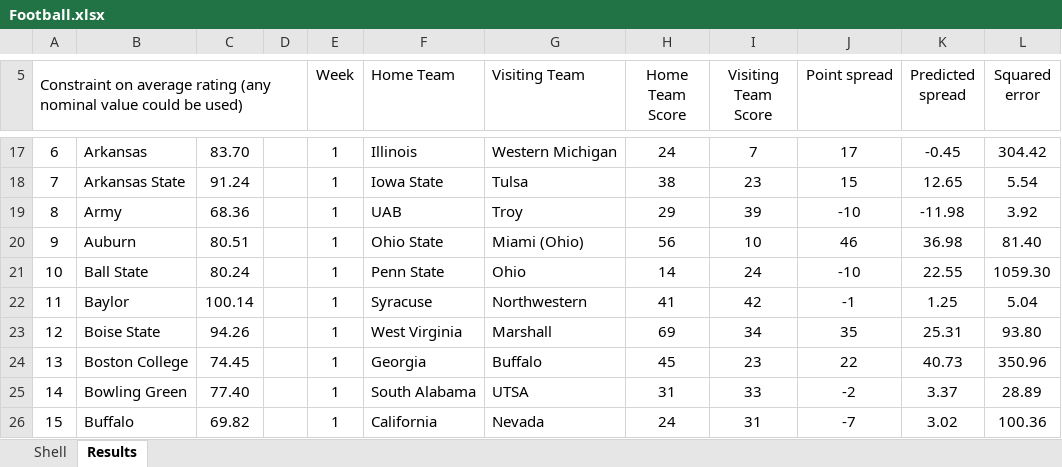
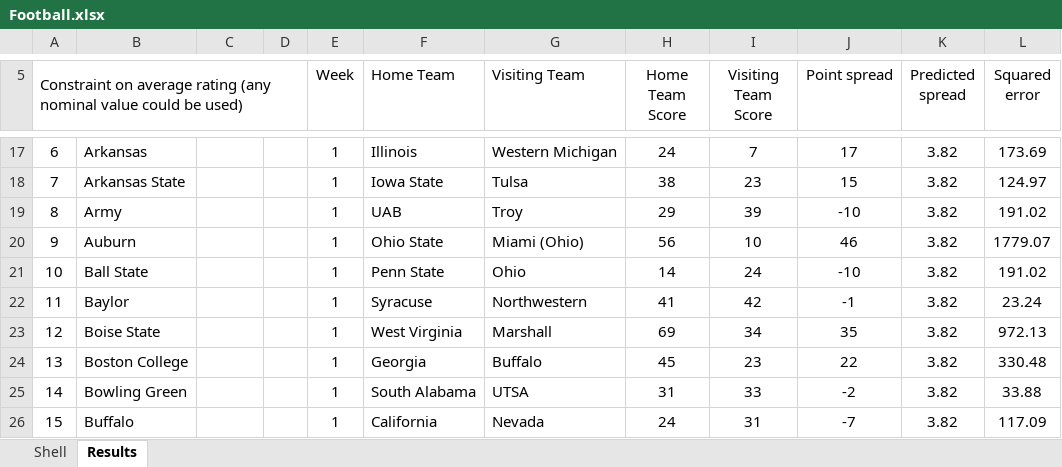
Before and after one commit to saberry/courses, an Excel workbook: qdm/4. Network Models, Integer and Nonlinear Programming/Football.xlsx, sheet Results, drawn as a sheet; only a part is shown, gaps mark what is left out; values as stored, in another font and other column widths than the file's, no borders; the diff covers the shown part only; the diff names each change by its address in the sheet, - before the commit and + after, or states it on an @@ line.

```diff
--- a/qdm/4. Network Models, Integer and Nonlinear Programming/Football.xlsx (sheet Results)
+++ b/qdm/4. Network Models, Integer and Nonlinear Programming/Football.xlsx (sheet Results)
-C17: 83.70
+C17: (empty)
-K17 (Predicted spread): -0.45
+K17 (Predicted spread): 3.82
-L17 (Squared error): 304.42
+L17 (Squared error): 173.69
-C18: 91.24
+C18: (empty)
-K18 (Predicted spread): 12.65
+K18 (Predicted spread): 3.82
-L18 (Squared error): 5.54
+L18 (Squared error): 124.97
-C19: 68.36
+C19: (empty)
-K19 (Predicted spread): -11.98
+K19 (Predicted spread): 3.82
-L19 (Squared error): 3.92
+L19 (Squared error): 191.02
-C20: 80.51
+C20: (empty)
-K20 (Predicted spread): 36.98
+K20 (Predicted spread): 3.82
-L20 (Squared error): 81.40
+L20 (Squared error): 1779.07
-C21: 80.24
+C21: (empty)
-K21 (Predicted spread): 22.55
+K21 (Predicted spread): 3.82
-L21 (Squared error): 1059.30
+L21 (Squared error): 191.02
-C22: 100.14
+C22: (empty)
-K22 (Predicted spread): 1.25
+K22 (Predicted spread): 3.82
-L22 (Squared error): 5.04
+L22 (Squared error): 23.24
-C23: 94.26
+C23: (empty)
-K23 (Predicted spread): 25.31
+K23 (Predicted spread): 3.82
-L23 (Squared error): 93.80
+L23 (Squared error): 972.13
-C24: 74.45
+C24: (empty)
-K24 (Predicted spread): 40.73
+K24 (Predicted spread): 3.82
-L24 (Squared error): 350.96
+L24 (Squared error): 330.48
-C25: 77.40
+C25: (empty)
-K25 (Predicted spread): 3.37
+K25 (Predicted spread): 3.82
-L25 (Squared error): 28.89
+L25 (Squared error): 33.88
-C26: 69.82
+C26: (empty)
-K26 (Predicted spread): 3.02
+K26 (Predicted spread): 3.82
-L26 (Squared error): 100.36
+L26 (Squared error): 117.09
```
Also changed, not shown: 1457 edited cells elsewhere in this sheet, 3 other files.
